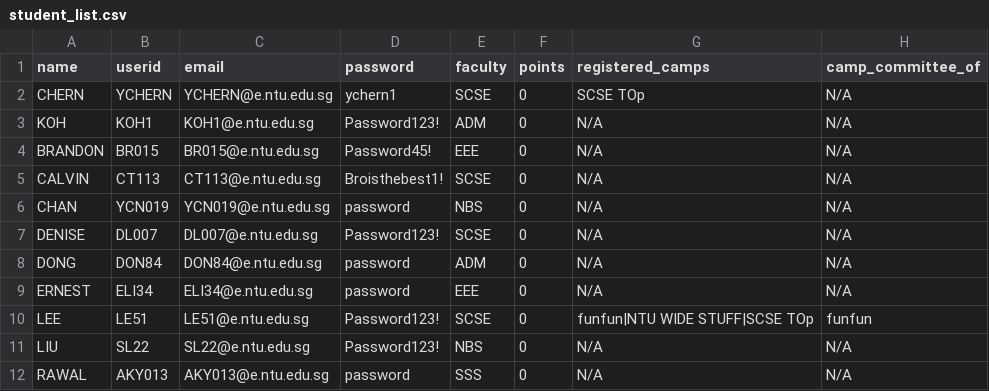
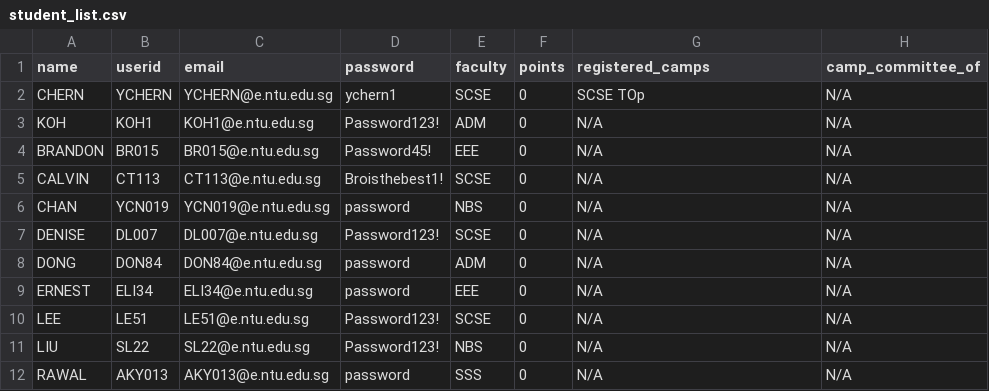
Before and after one commit to Jaysenso/sc2002-Assignment, a CSV file: data/student_list.csv, drawn as a sheet.

```diff
--- a/data/student_list.csv
+++ b/data/student_list.csv
@@ -9,3 +9,3 @@ DONG,DON84,DON84@e.ntu.edu.sg,password,ADM,0,N/A,N/A
 ERNEST,ELI34,ELI34@e.ntu.edu.sg,password,EEE,0,N/A,N/A
-LEE,LE51,LE51@e.ntu.edu.sg,Password123!,SCSE,0,funfun|NTU WIDE STUFF|SCSE TOp,funfun
+LEE,LE51,LE51@e.ntu.edu.sg,Password123!,SCSE,0,N/A,N/A
 LIU,SL22,SL22@e.ntu.edu.sg,Password123!,NBS,0,N/A,N/A
```
Also changed, not shown: data/camp_list.csv, data/staff_list.csv, 11 other files.
